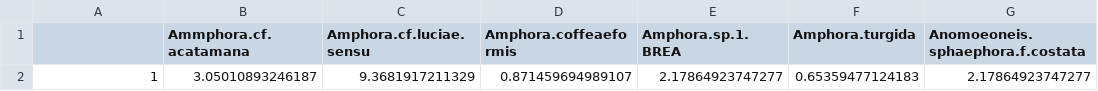
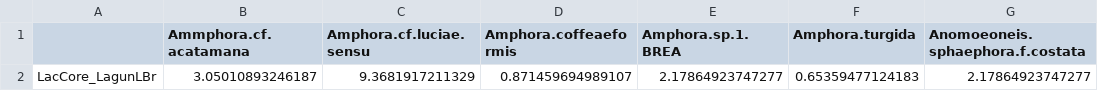
Before and after one commit to xbenitogranell/diatoms-biogeography-southamerica, a CSV file: data/diatom-datasets/Argentina-Andean .csv, drawn as a sheet; only a part is shown; the diff names each change by its address in the sheet, - before the commit and + after, or states it on an @@ line.

```diff
--- a/data/diatom-datasets/Argentina-Andean .csv
+++ b/data/diatom-datasets/Argentina-Andean .csv
-A2: 1
+A2: LacCore_LagunLBr
```
Also changed, not shown: data/diatom-datasets/Argentina-MarChiquita .csv, 3 other files.
